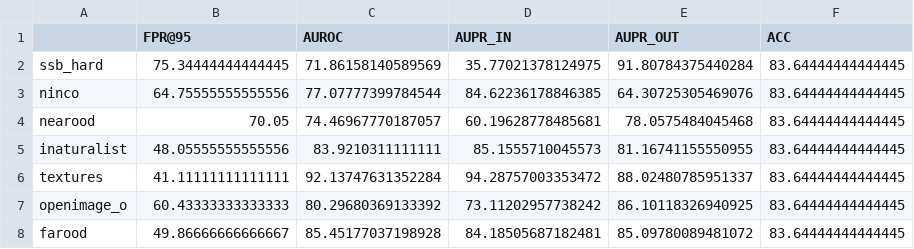
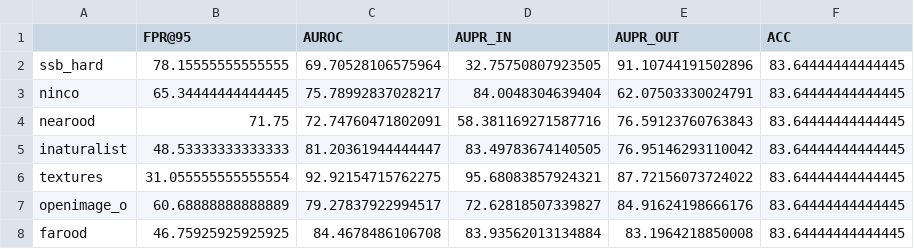
Before and after one commit to ozanzgur/prototype-similarity, a CSV file: metrics/imagenet200_s-0_augment-True_oodsize-100000_avg-False_dr-0.8_mlpsize-250_trn_prot-True_act-size-12.csv, drawn as a sheet.

```diff
--- a/metrics/imagenet200_s-0_augment-True_oodsize-100000_avg-False_dr-0.8_mlpsize-250_trn_prot-True_act-size-12.csv
+++ b/metrics/imagenet200_s-0_augment-True_oodsize-100000_avg-False_dr-0.8_mlpsize-250_trn_prot-True_act-size-12.csv
@@ -1,8 +1,8 @@
 ,FPR@95,AUROC,AUPR_IN,AUPR_OUT,ACC
-ssb_hard,75.34444444444445,71.86158140589569,35.77021378124975,91.80784375440284,83.64444444444445
-ninco,64.75555555555556,77.07777399784544,84.62236178846385,64.30725305469076,83.64444444444445
-nearood,70.05,74.46967770187057,60.19628778485681,78.0575484045468,83.64444444444445
-inaturalist,48.05555555555556,83.9210311111111,85.1555710045573,81.16741155550955,83.64444444444445
-textures,41.11111111111111,92.13747631352284,94.28757003353472,88.02480785951337,83.64444444444445
-openimage_o,60.43333333333333,80.29680369133392,73.11202957738242,86.10118326940925,83.64444444444445
-farood,49.86666666666667,85.45177037198928,84.18505687182481,85.09780089481072,83.64444444444445
+ssb_hard,78.15555555555555,69.70528106575964,32.75750807923505,91.10744191502896,83.64444444444445
+ninco,65.34444444444445,75.78992837028217,84.0048304639404,62.07503330024791,83.64444444444445
+nearood,71.75,72.74760471802091,58.381169271587716,76.59123760763843,83.64444444444445
+inaturalist,48.53333333333333,81.20361944444447,83.49783674140505,76.95146293110042,83.64444444444445
+textures,31.055555555555554,92.92154715762275,95.68083857924321,87.72156073724022,83.64444444444445
+openimage_o,60.68888888888889,79.27837922994517,72.62818507339827,84.91624198666176,83.64444444444445
+farood,46.75925925925925,84.4678486106708,83.93562013134884,83.1964218850008,83.64444444444445
```
Also changed, not shown: metrics/cifar100_s-2_augment-True_oodsize-all_avg-False_dr-0.8_mlpsize-250_trn_prot-True.csv, metrics/cifar10_s-0_augment-True_oodsize-all_avg-False_dr-0.8_mlpsize-250_trn_prot-True_conv1x1.csv, 17 other files.
